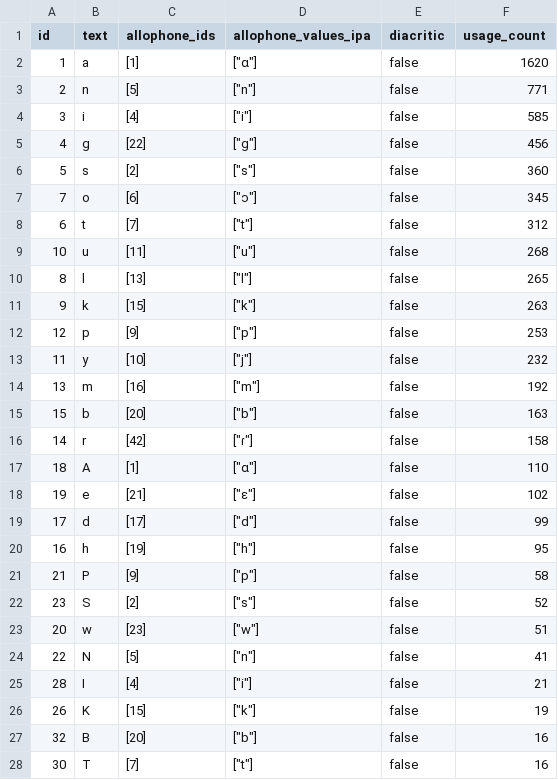
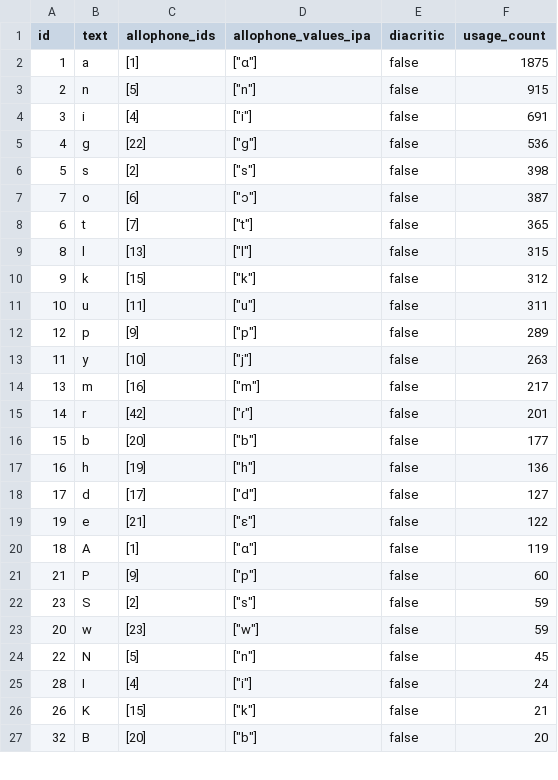
Before and after one commit to elimu-ai/webapp, a CSV file: src/main/resources/db/content_TEST/fil/letters.csv, drawn as a sheet; only a part is shown; the diff covers the shown part only.

```diff
--- a/src/main/resources/db/content_TEST/fil/letters.csv
+++ b/src/main/resources/db/content_TEST/fil/letters.csv
@@ -1,28 +1,27 @@
 id,text,allophone_ids,allophone_values_ipa,diacritic,usage_count
-1,a,[1],"[""ɑ""]",false,1620
-2,n,[5],"[""n""]",false,771
-3,i,[4],"[""i""]",false,585
-4,g,[22],"[""g""]",false,456
-5,s,[2],"[""s""]",false,360
-7,o,[6],"[""ɔ""]",false,345
-6,t,[7],"[""t""]",false,312
-10,u,[11],"[""u""]",false,268
-8,l,[13],"[""l""]",false,265
-9,k,[15],"[""k""]",false,263
-12,p,[9],"[""p""]",false,253
-11,y,[10],"[""j""]",false,232
-13,m,[16],"[""m""]",false,192
-15,b,[20],"[""b""]",false,163
-14,r,[42],"[""ɾ""]",false,158
-18,A,[1],"[""ɑ""]",false,110
-19,e,[21],"[""ɛ""]",false,102
-17,d,[17],"[""d""]",false,99
-16,h,[19],"[""h""]",false,95
-21,P,[9],"[""p""]",false,58
-23,S,[2],"[""s""]",false,52
-20,w,[23],"[""w""]",false,51
-22,N,[5],"[""n""]",false,41
-28,I,[4],"[""i""]",false,21
-26,K,[15],"[""k""]",false,19
-32,B,[20],"[""b""]",false,16
-30,T,[7],"[""t""]",false,16
+1,a,[1],"[""ɑ""]",false,1875
+2,n,[5],"[""n""]",false,915
+3,i,[4],"[""i""]",false,691
+4,g,[22],"[""g""]",false,536
+5,s,[2],"[""s""]",false,398
+7,o,[6],"[""ɔ""]",false,387
+6,t,[7],"[""t""]",false,365
+8,l,[13],"[""l""]",false,315
+9,k,[15],"[""k""]",false,312
+10,u,[11],"[""u""]",false,311
+12,p,[9],"[""p""]",false,289
+11,y,[10],"[""j""]",false,263
+13,m,[16],"[""m""]",false,217
+14,r,[42],"[""ɾ""]",false,201
+15,b,[20],"[""b""]",false,177
+16,h,[19],"[""h""]",false,136
+17,d,[17],"[""d""]",false,127
+19,e,[21],"[""ɛ""]",false,122
+18,A,[1],"[""ɑ""]",false,119
+21,P,[9],"[""p""]",false,60
+23,S,[2],"[""s""]",false,59
+20,w,[23],"[""w""]",false,59
+22,N,[5],"[""n""]",false,45
+28,I,[4],"[""i""]",false,24
+26,K,[15],"[""k""]",false,21
+32,B,[20],"[""b""]",false,20
```
Also changed, not shown: 7 added rows, 6 removed rows and 7 edited cells elsewhere in this file, src/main/resources/db/content_TEST/fil/allophones.csv.
